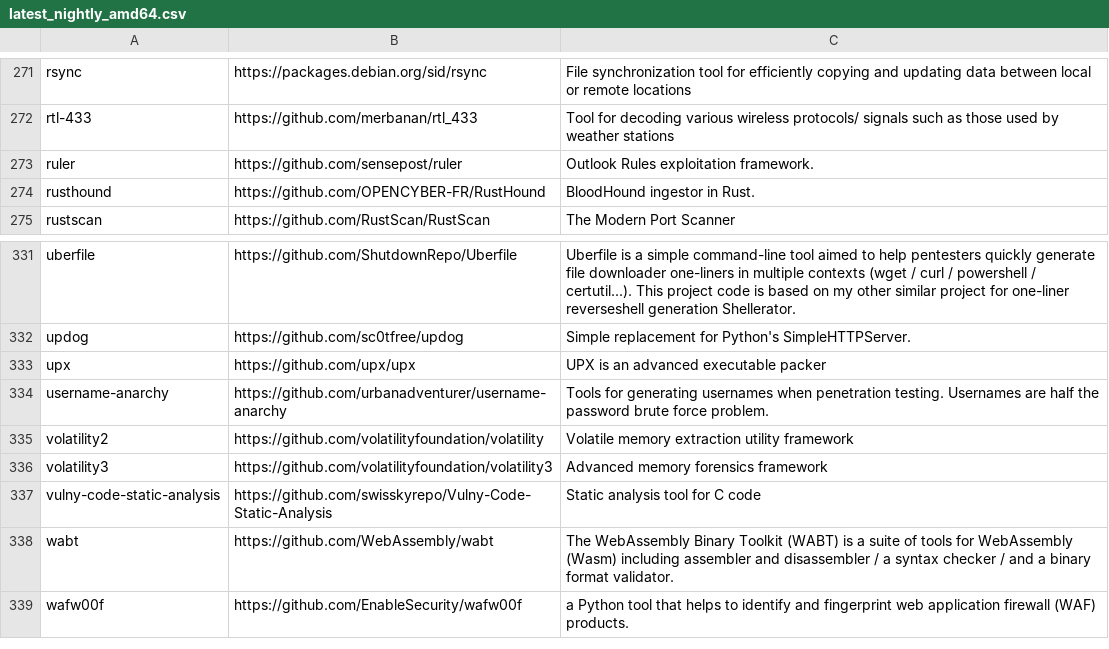
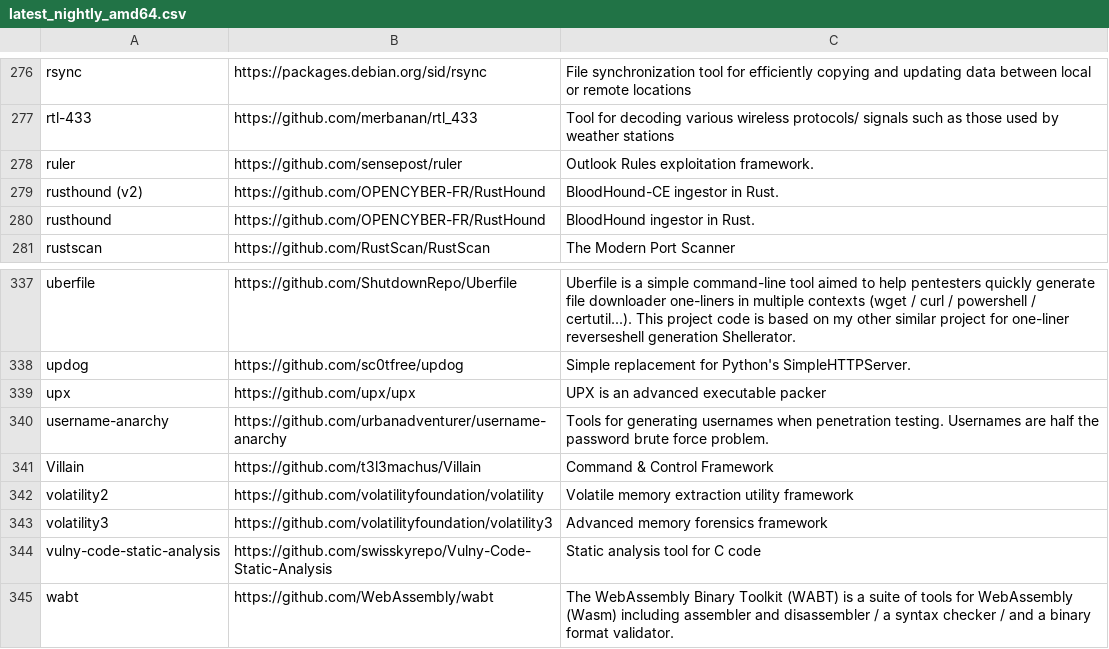
Before and after one commit to ThePorgs/Exegol-docs, a CSV file: source/assets/installed_tools/lists/latest_nightly_amd64.csv, drawn as a sheet; only a part is shown, gaps mark what is left out; the shorter side is filled out with more unchanged rows; the diff covers the shown part only.

```diff
--- a/source/assets/installed_tools/lists/latest_nightly_amd64.csv
+++ b/source/assets/installed_tools/lists/latest_nightly_amd64.csv
@@ -273,2 +278,3 @@ rtl-433,https://github.com/merbanan/rtl_433,Tool for decoding various wireless p
 ruler,https://github.com/sensepost/ruler,Outlook Rules exploitation framework.
+rusthound (v2),https://github.com/OPENCYBER-FR/RustHound,BloodHound-CE ingestor in Rust.
 rusthound,https://github.com/OPENCYBER-FR/RustHound,BloodHound ingestor in Rust.
@@ -334,2 +340,3 @@ upx,https://github.com/upx/upx,UPX is an advanced executable packer
 username-anarchy,https://github.com/urbanadventurer/username-anarchy,Tools for generating usernames when penetration testing. Usernames are half the password brute force problem.
+Villain,https://github.com/t3l3machus/Villain,Command & Control Framework
 volatility2,https://github.com/volatilityfoundation/volatility,Volatile memory extraction utility framework
```
Also changed, not shown: 5 added rows elsewhere in this file, source/assets/installed_tools/nightly.csv.
